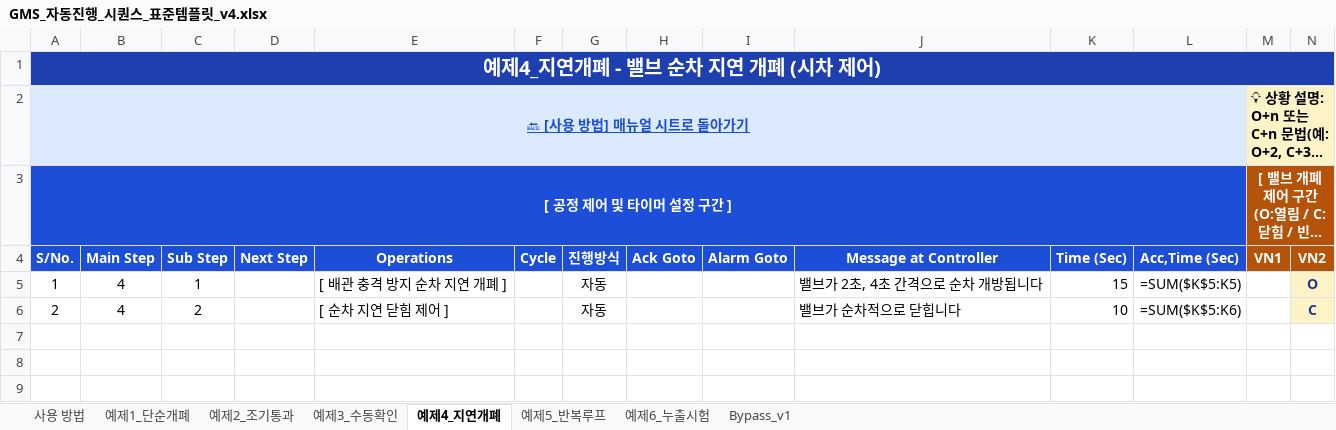
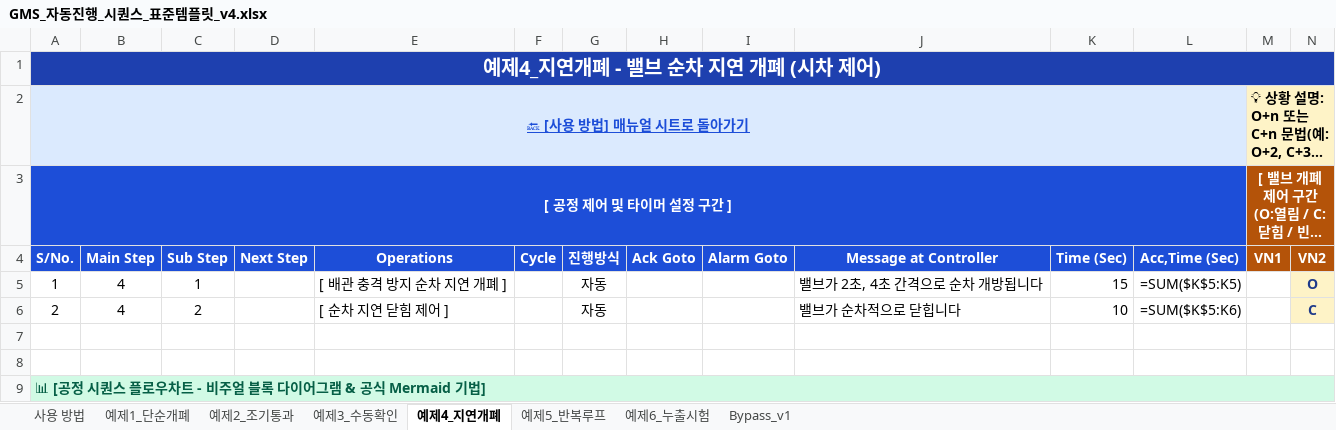
Before and after one commit to kang1976/virtual-company-os-hmi, an Excel workbook: projects/plc-monitoring-v1/GMS_자동진행_시퀀스_표준템플릿_v4.xlsx, sheet 예제4_지연개폐, drawn as a sheet; only a part is shown; long unchanged cells end in …; values as stored, in another font and other column widths than the file's, no borders; formulas without a stored value are shown as written; rows hold the shown columns only; the diff covers the shown part only; the diff names each change by its address in the sheet, - before the commit and + after, or states it on an @@ line.

```diff
--- a/projects/plc-monitoring-v1/GMS_자동진행_시퀀스_표준템플릿_v4.xlsx (sheet 예제4_지연개폐)
+++ b/projects/plc-monitoring-v1/GMS_자동진행_시퀀스_표준템플릿_v4.xlsx (sheet 예제4_지연개폐)
+row 7: (empty)
+row 8: (empty)
+row 9: 📊 [공정 시퀀스 플로우차트 - 비주얼 블록 다이어그램 & 공식 Mermaid 기법]
```
Also changed, not shown: 8 added rows elsewhere in this sheet, sheet 사용 방법, sheet Bypass_v1, sheet 예제6_누출시험, sheet 예제5_반복루프, sheet 예제1_단순개폐, sheet 예제3_수동확인, 1 more sheet, 17 other files.
